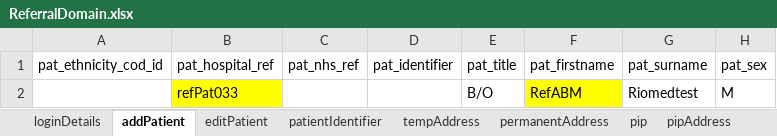
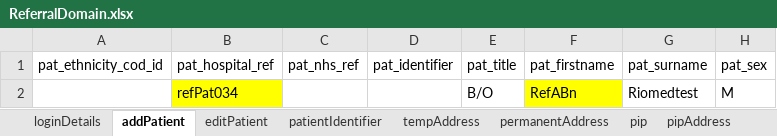
Before and after one commit to manojvyavahare27/C4Automation, an Excel workbook: ExcelFiles/ReferralDomain.xlsx, sheet addPatient, drawn as a sheet; only a part is shown; values as stored, in another font and other column widths than the file's, no borders; the diff names each change by its address in the sheet, - before the commit and + after, or states it on an @@ line.

```diff
--- a/ExcelFiles/ReferralDomain.xlsx (sheet addPatient)
+++ b/ExcelFiles/ReferralDomain.xlsx (sheet addPatient)
-B2 (pat_hospital_ref): refPat033
+B2 (pat_hospital_ref): refPat034
-F2 (pat_firstname): RefABM
+F2 (pat_firstname): RefABn
```
Also changed, not shown: sheet patientIdentifier, sheet editPatient.
